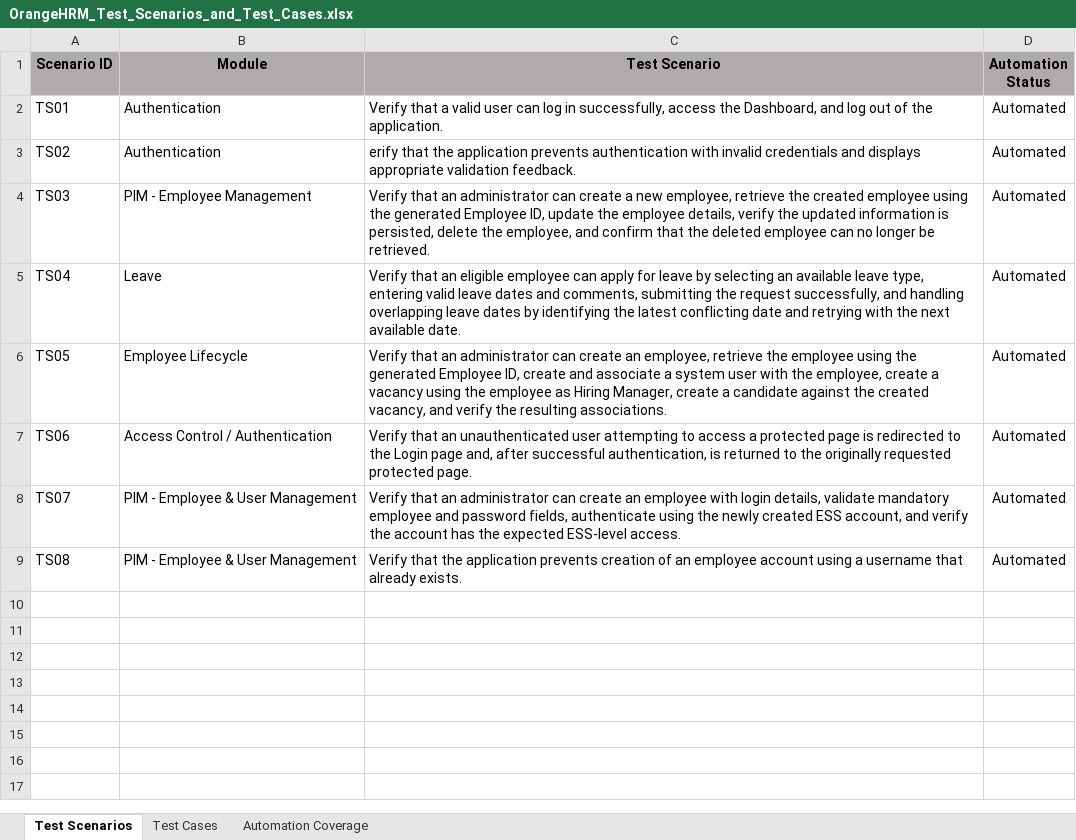
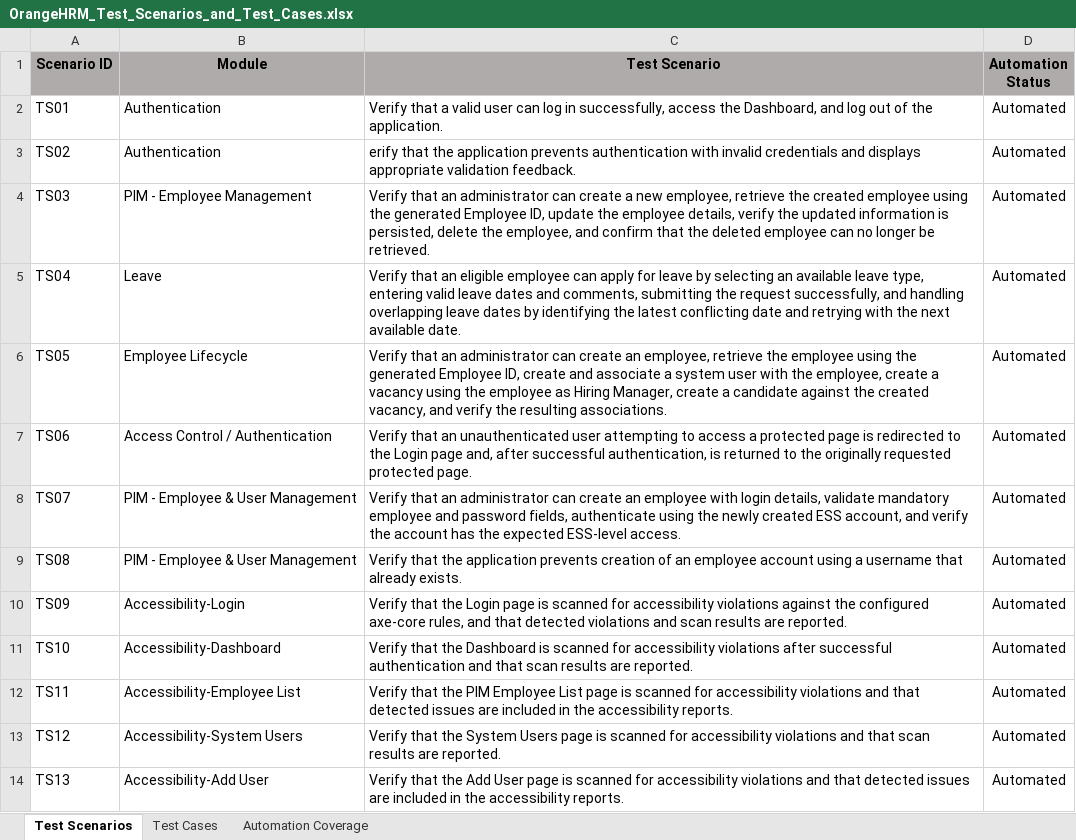
Before and after one commit to sivajireddy2105/playwright-js-automation-orangehrm, an Excel workbook: test-cases/OrangeHRM_Test_Scenarios_and_Test_Cases.xlsx, sheet Test Scenarios, drawn as a sheet; values as stored, in another font and other column widths than the file's, no borders; the diff names each change by its address in the sheet, - before the commit and + after, or states it on an @@ line.

Commit message:
Add accessibility regression baseline and stabilize PIM tests

```diff
--- a/test-cases/OrangeHRM_Test_Scenarios_and_Test_Cases.xlsx (sheet Test Scenarios)
+++ b/test-cases/OrangeHRM_Test_Scenarios_and_Test_Cases.xlsx (sheet Test Scenarios)
+row 10: TS09 | Accessibility-Login | Verify that the Login page is scanned for accessibility violations against the configured axe-core rules, and that detected violations and scan results are reported. | Automated
+row 11: TS10 | Accessibility-Dashboard | Verify that the Dashboard is scanned for accessibility violations after successful authentication and that scan results are reported. | Automated
+row 12: TS11 | Accessibility-Employee List | Verify that the PIM Employee List page is scanned for accessibility violations and that detected issues are included in the accessibility reports. | Automated
+row 13: TS12 | Accessibility-System Users | Verify that the System Users page is scanned for accessibility violations and that scan results are reported. | Automated
+row 14: TS13 | Accessibility-Add User | Verify that the Add User page is scanned for accessibility violations and that detected issues are included in the accessibility reports. | Automated
```
Also changed, not shown: sheet Test Cases, sheet Automation Coverage, 5 other files.
